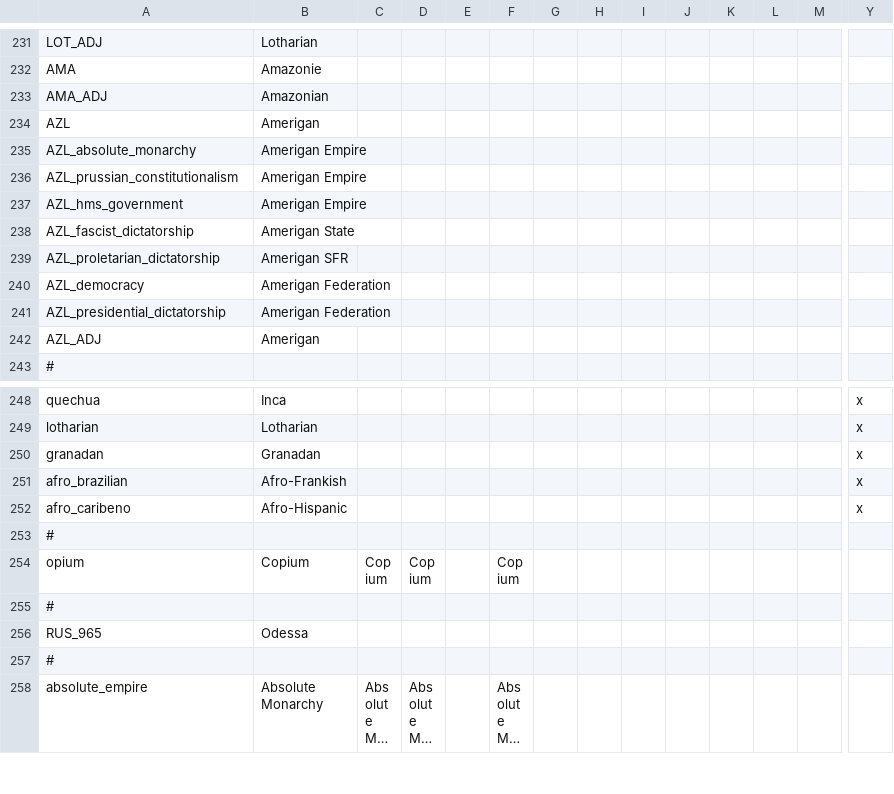
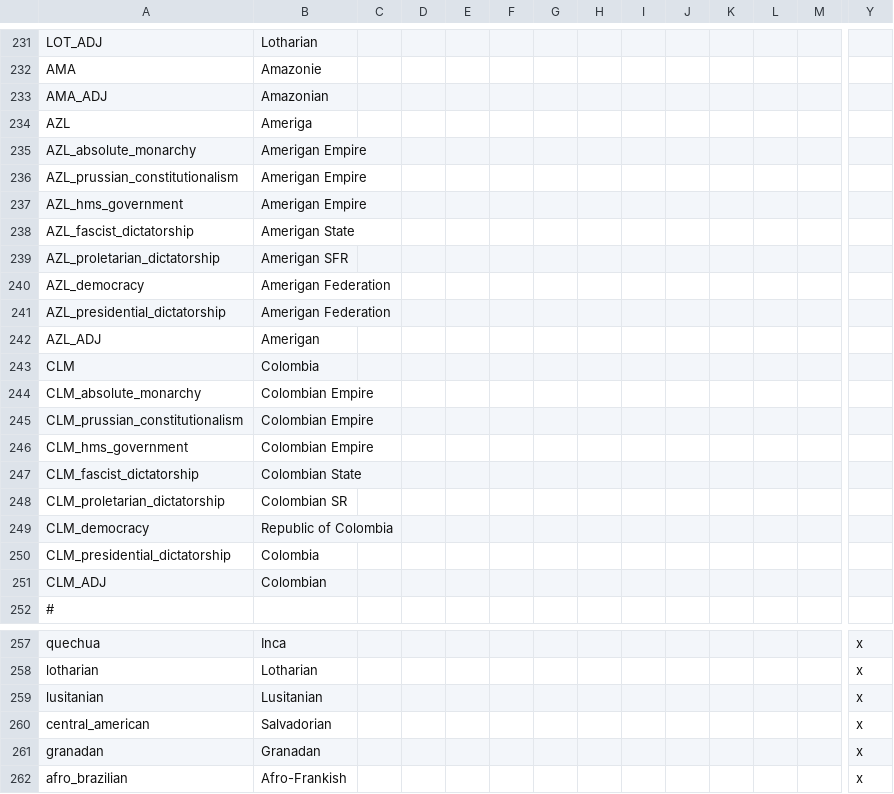
Before and after one commit to Proffan25/DoD-PRF, a CSV file: localisation/PRF.csv, drawn as a sheet; only a part is shown, gaps mark what is left out; the shorter side is filled out with more unchanged rows; long unchanged cells end in …; rows hold the shown columns only; the diff names each change by its address in the sheet, - before the commit and + after, or states it on an @@ line.

Commit message:
Colombia patch 1

```diff
--- a/localisation/PRF.csv
+++ b/localisation/PRF.csv
-B234: Amerigan
+B234: Ameriga
+row 243: CLM | Colombia
+row 244: CLM_absolute_monarchy | Colombian Empire
+row 245: CLM_prussian_constitutionalism | Colombian Empire
+row 246: CLM_hms_government | Colombian Empire
+row 247: CLM_fascist_dictatorship | Colombian State
+row 248: CLM_proletarian_dictatorship | Colombian SR
+row 249: CLM_democracy | Republic of Colombia
+row 250: CLM_presidential_dictatorship | Colombia
+row 251: CLM_ADJ | Colombian
+row 259: lusitanian | Lusitanian |  |  |  |  |  |  |  |  |  |  |  | x
+row 260: central_american | Salvadorian |  |  |  |  |  |  |  |  |  |  |  | x
```
Also changed, not shown: 22 other files.
